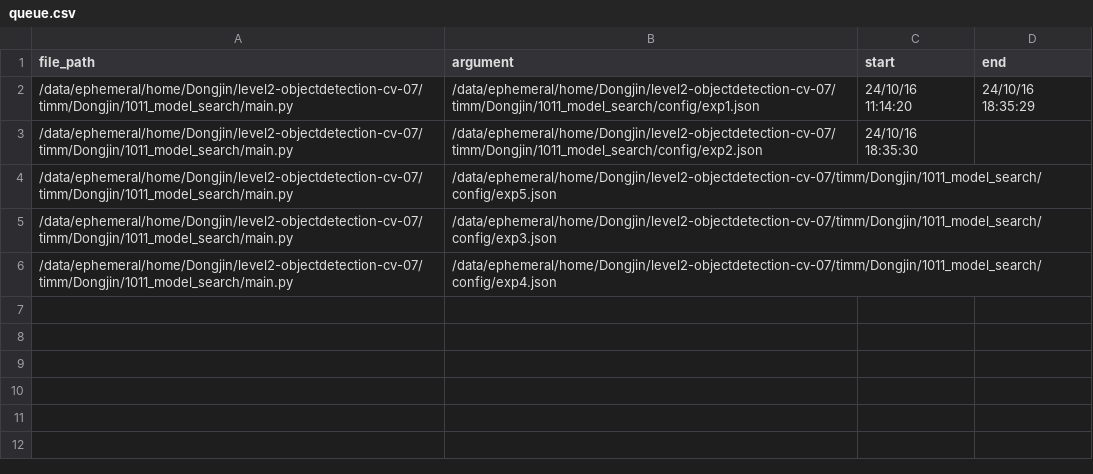
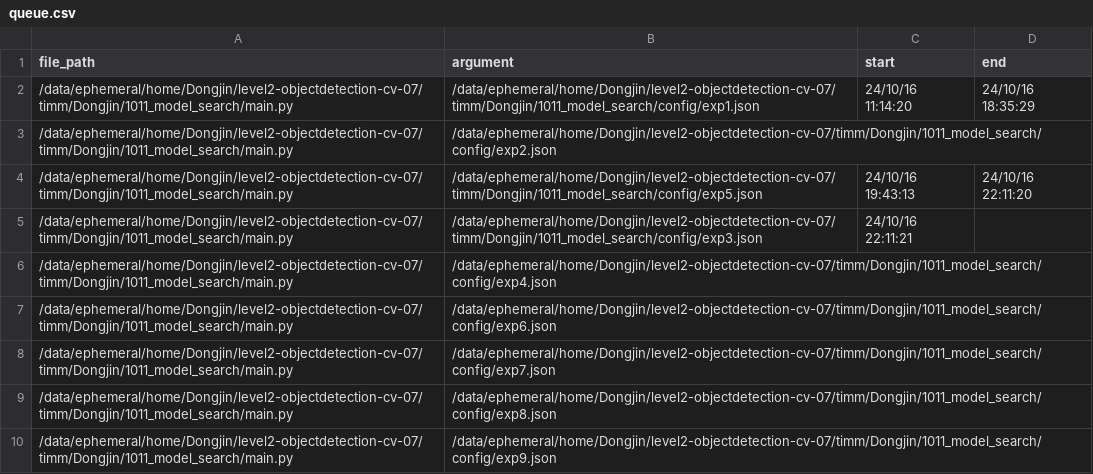
Before and after one commit to boostcampaitech7/level2-objectdetection-cv-07, a CSV file: timm/Dongjin/run_scripts/queue.csv, drawn as a sheet.

```diff
--- a/timm/Dongjin/run_scripts/queue.csv
+++ b/timm/Dongjin/run_scripts/queue.csv
@@ -2,5 +2,9 @@ file_path,argument,start,end
 /data/ephemeral/home/Dongjin/level2-objectdetection-cv-07/timm/Dongjin/1011_model_search/main.py,/data/ephemeral/home/Dongjin/level2-objectdetection-cv-07/timm/Dongjin/1011_model_search/config/exp1.json,24/10/16 11:14:20,24/10/16 18:35:29
-/data/ephemeral/home/Dongjin/level2-objectdetection-cv-07/timm/Dongjin/1011_model_search/main.py,/data/ephemeral/home/Dongjin/level2-objectdetection-cv-07/timm/Dongjin/1011_model_search/config/exp2.json,24/10/16 18:35:30,
-/data/ephemeral/home/Dongjin/level2-objectdetection-cv-07/timm/Dongjin/1011_model_search/main.py,/data/ephemeral/home/Dongjin/level2-objectdetection-cv-07/timm/Dongjin/1011_model_search/config/exp5.json,,
-/data/ephemeral/home/Dongjin/level2-objectdetection-cv-07/timm/Dongjin/1011_model_search/main.py,/data/ephemeral/home/Dongjin/level2-objectdetection-cv-07/timm/Dongjin/1011_model_search/config/exp3.json,,
+/data/ephemeral/home/Dongjin/level2-objectdetection-cv-07/timm/Dongjin/1011_model_search/main.py,/data/ephemeral/home/Dongjin/level2-objectdetection-cv-07/timm/Dongjin/1011_model_search/config/exp2.json,
+/data/ephemeral/home/Dongjin/level2-objectdetection-cv-07/timm/Dongjin/1011_model_search/main.py,/data/ephemeral/home/Dongjin/level2-objectdetection-cv-07/timm/Dongjin/1011_model_search/config/exp5.json,24/10/16 19:43:13,24/10/16 22:11:20
+/data/ephemeral/home/Dongjin/level2-objectdetection-cv-07/timm/Dongjin/1011_model_search/main.py,/data/ephemeral/home/Dongjin/level2-objectdetection-cv-07/timm/Dongjin/1011_model_search/config/exp3.json,24/10/16 22:11:21,
 /data/ephemeral/home/Dongjin/level2-objectdetection-cv-07/timm/Dongjin/1011_model_search/main.py,/data/ephemeral/home/Dongjin/level2-objectdetection-cv-07/timm/Dongjin/1011_model_search/config/exp4.json,,
+/data/ephemeral/home/Dongjin/level2-objectdetection-cv-07/timm/Dongjin/1011_model_search/main.py,/data/ephemeral/home/Dongjin/level2-objectdetection-cv-07/timm/Dongjin/1011_model_search/config/exp6.json,,
+/data/ephemeral/home/Dongjin/level2-objectdetection-cv-07/timm/Dongjin/1011_model_search/main.py,/data/ephemeral/home/Dongjin/level2-objectdetection-cv-07/timm/Dongjin/1011_model_search/config/exp7.json,,
+/data/ephemeral/home/Dongjin/level2-objectdetection-cv-07/timm/Dongjin/1011_model_search/main.py,/data/ephemeral/home/Dongjin/level2-objectdetection-cv-07/timm/Dongjin/1011_model_search/config/exp8.json,,
+/data/ephemeral/home/Dongjin/level2-objectdetection-cv-07/timm/Dongjin/1011_model_search/main.py,/data/ephemeral/home/Dongjin/level2-objectdetection-cv-07/timm/Dongjin/1011_model_search/config/exp9.json,,
```
Also changed, not shown: 29 other files.
